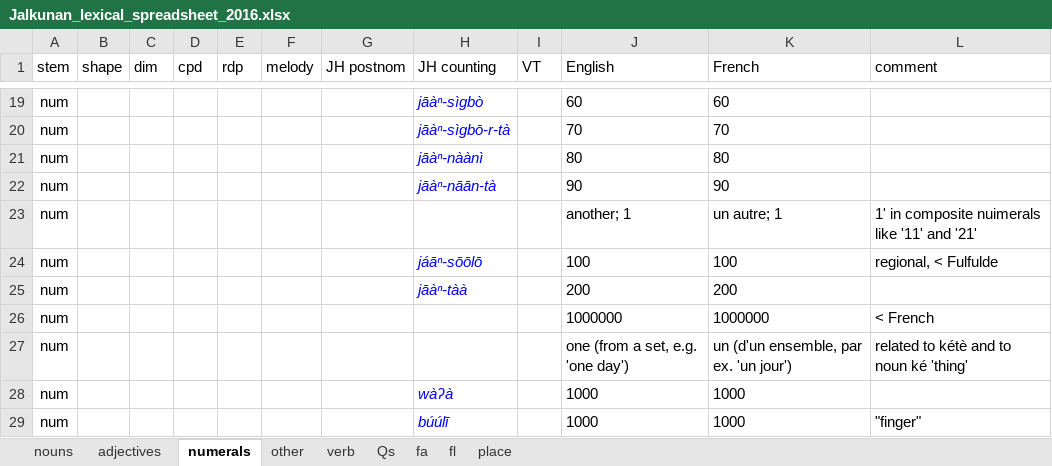
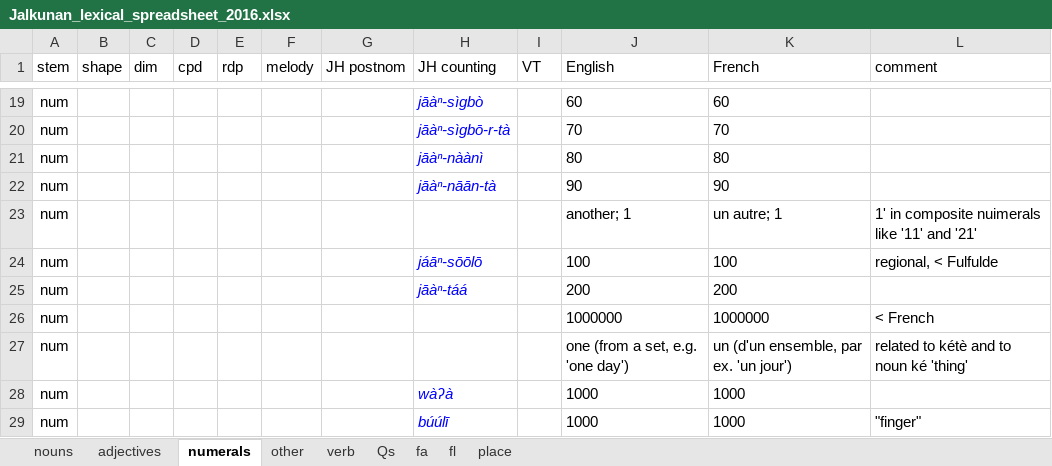
Before and after one commit to clld/dogonlanguages-data, an Excel workbook: beta/literature/Jalkunan_lexical_spreadsheet_2016.xlsx, sheet numerals, drawn as a sheet; only a part is shown, gaps mark what is left out; values as stored, in another font and other column widths than the file's, no borders; the diff names each change by its address in the sheet, - before the commit and + after, or states it on an @@ line.

```diff
--- a/beta/literature/Jalkunan_lexical_spreadsheet_2016.xlsx (sheet numerals)
+++ b/beta/literature/Jalkunan_lexical_spreadsheet_2016.xlsx (sheet numerals)
-H25 (JH counting): jāàⁿ-tàà
+H25 (JH counting): jāàⁿ-táá
```
Also changed, not shown: sheet nouns, sheet verb, sheet fa, sheet fl, sheet adjectives, sheet Qs, 1 more sheet, 2 other files.
